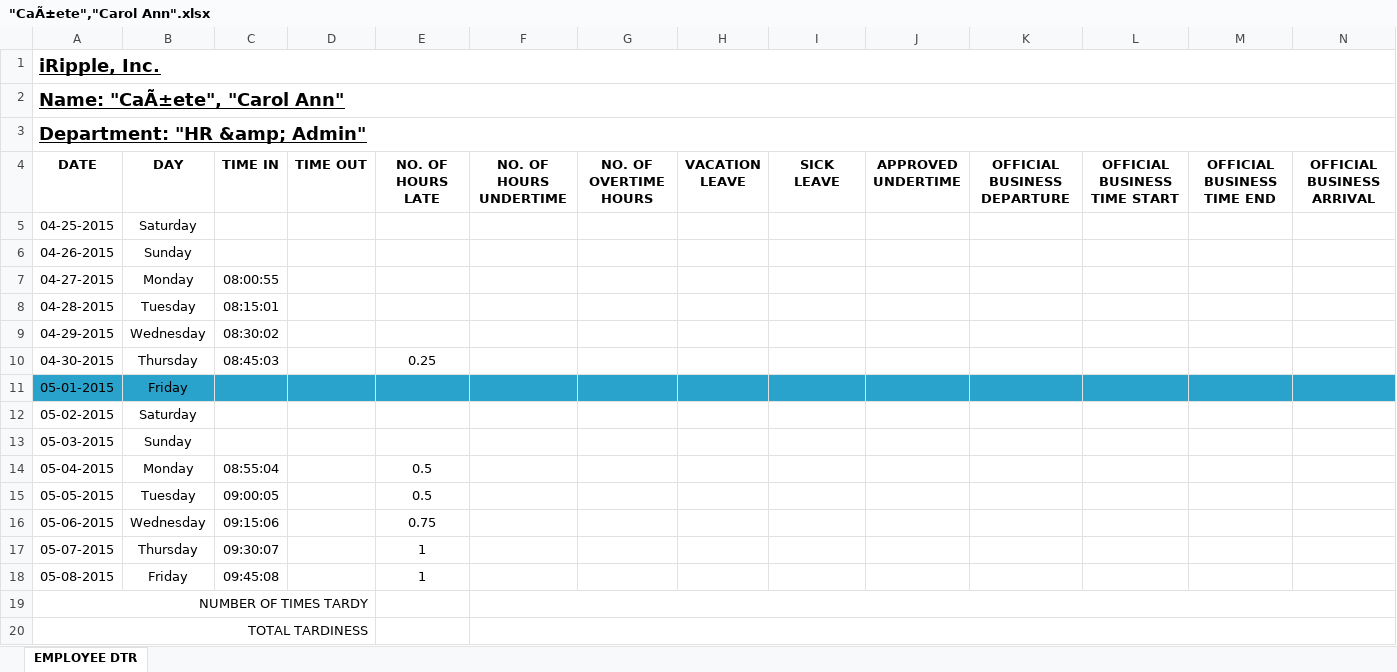
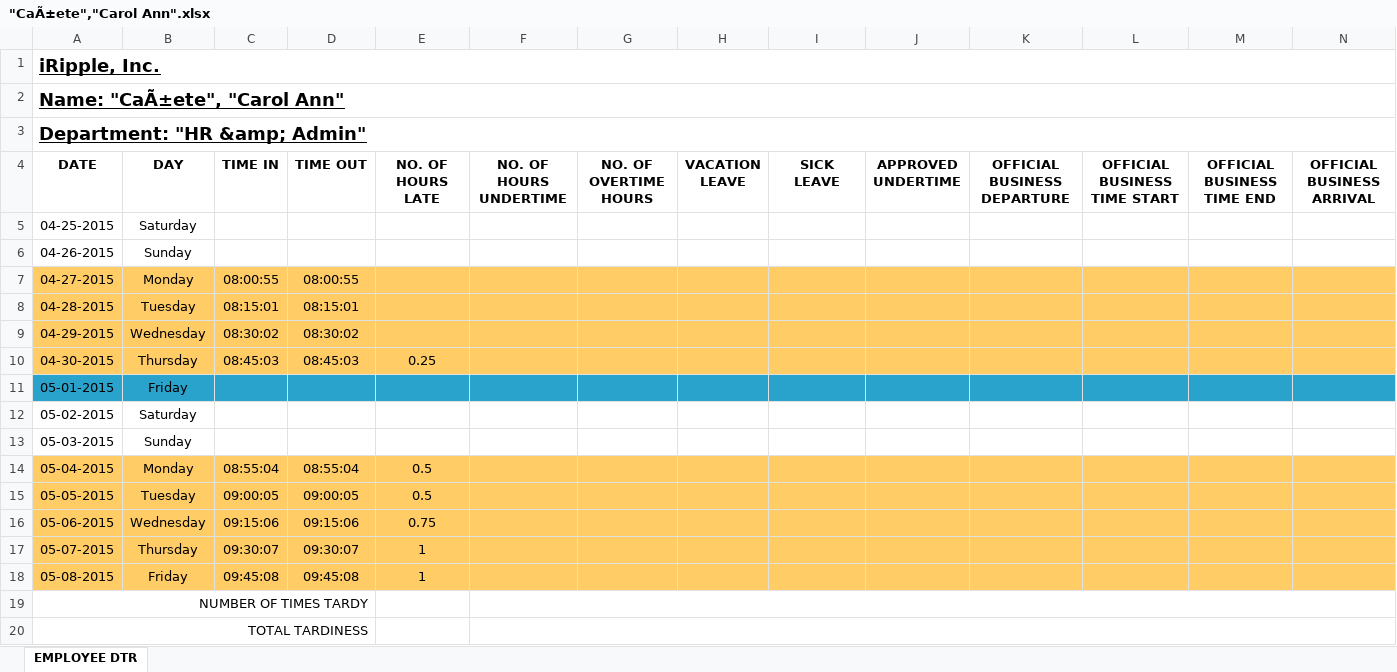
Before and after one commit to batakerboy/csvtoexcel, an Excel workbook: exceltocsv/public/reports/employee dtr/"CaÃ±ete","Carol Ann".xlsx, sheet EMPLOYEE DTR, drawn as a sheet; only a part is shown; values as stored, in another font and other column widths than the file's, no borders; the diff covers the shown part only; the diff names each change by its address in the sheet, - before the commit and + after, or states it on an @@ line.

```diff
--- a/exceltocsv/public/reports/employee dtr/"CaÃ±ete","Carol Ann".xlsx (sheet EMPLOYEE DTR)
+++ b/exceltocsv/public/reports/employee dtr/"CaÃ±ete","Carol Ann".xlsx (sheet EMPLOYEE DTR)
-A7:N10 fill: none
+A7:N10 fill: #FFCC66
-D7 (TIME OUT): (empty)
+D7 (TIME OUT): 08:00:55
-D8 (TIME OUT): (empty)
+D8 (TIME OUT): 08:15:01
-D9 (TIME OUT): (empty)
+D9 (TIME OUT): 08:30:02
-D10 (TIME OUT): (empty)
+D10 (TIME OUT): 08:45:03
-A14:N18 fill: none
+A14:N18 fill: #FFCC66
-D14 (TIME OUT): (empty)
+D14 (TIME OUT): 08:55:04
-D15 (TIME OUT): (empty)
+D15 (TIME OUT): 09:00:05
-D16 (TIME OUT): (empty)
+D16 (TIME OUT): 09:15:06
-D17 (TIME OUT): (empty)
+D17 (TIME OUT): 09:30:07
-D18 (TIME OUT): (empty)
+D18 (TIME OUT): 09:45:08
```
Also changed, not shown: cell formats elsewhere in this sheet, exceltocsv/public/reports/DTRSUMMARY.xlsx, exceltocsv/public/reports/employee dtr/"Reyes","Mark Gil".xlsx, 12 other files.
